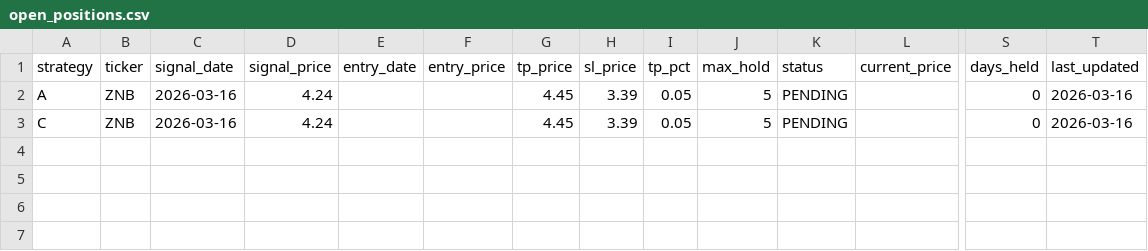
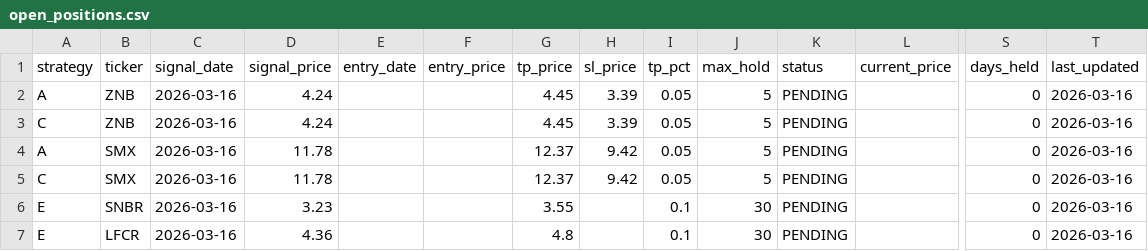
Before and after one commit to jayc950807/surge-scanner, a CSV file: data/open_positions.csv, drawn as a sheet; only a part is shown, gaps mark what is left out; rows hold the shown columns only; the diff names each change by its address in the sheet, - before the commit and + after, or states it on an @@ line.

```diff
--- a/data/open_positions.csv
+++ b/data/open_positions.csv
+row 4: A | SMX | 2026-03-16 | 11.78 |  |  | 12.37 | 9.42 | 0.05 | 5 | PENDING |  | 0 | 2026-03-16
+row 5: C | SMX | 2026-03-16 | 11.78 |  |  | 12.37 | 9.42 | 0.05 | 5 | PENDING |  | 0 | 2026-03-16
+row 6: E | SNBR | 2026-03-16 | 3.23 |  |  | 3.55 |  | 0.1 | 30 | PENDING |  | 0 | 2026-03-16
+row 7: E | LFCR | 2026-03-16 | 4.36 |  |  | 4.8 |  | 0.1 | 30 | PENDING |  | 0 | 2026-03-16
```
Also changed, not shown: data/history.csv, data/signal_2026-03-16.csv, 2 other files.
